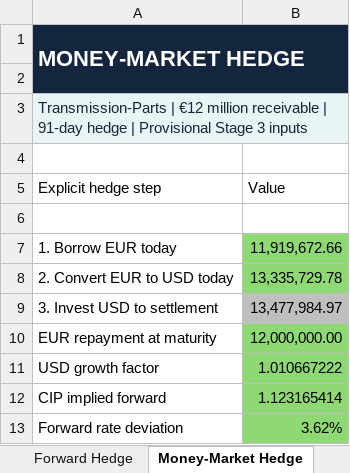
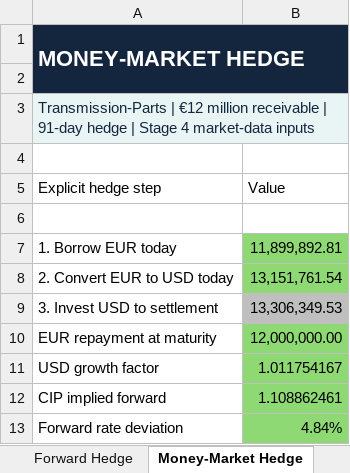
Before and after one commit to crhaeger/Cameron-Haeger, an Excel workbook: capabilities/fx-hedging/model.xlsx, sheet Money-Market Hedge, drawn as a sheet; values as stored, in another font and other column widths than the file's, no borders; the diff names each change by its address in the sheet, - before the commit and + after, or states it on an @@ line.

Commit message:
Stage 4: Update FX hedging model with verified market data and FX Lab checks

```diff
--- a/capabilities/fx-hedging/model.xlsx (sheet Money-Market Hedge)
+++ b/capabilities/fx-hedging/model.xlsx (sheet Money-Market Hedge)
-A3 (Explicit hedge step): …hedge | Provisional Stage 3 inputs
+A3 (Explicit hedge step): …hedge | Stage 4 market-data inputs
-B7 (Value): 11,919,672.66
+B7 (Value): 11,899,892.81
-B8 (Value): 13,335,729.78
+B8 (Value): 13,151,761.54
-B9 (Value): 13,477,984.97
+B9 (Value): 13,306,349.53
-B11 (Value): 1.010667222
+B11 (Value): 1.011754167
-B12 (Value): 1.123165414
+B12 (Value): 1.108862461
-B13 (Value): 3.62%
+B13 (Value): 4.84%
```
Also changed, not shown: sheet Sensitivity, sheet Notes & Assumptions, sheet Inputs, sheet Options Hedge, sheet Forward Hedge, charts or pictures.
